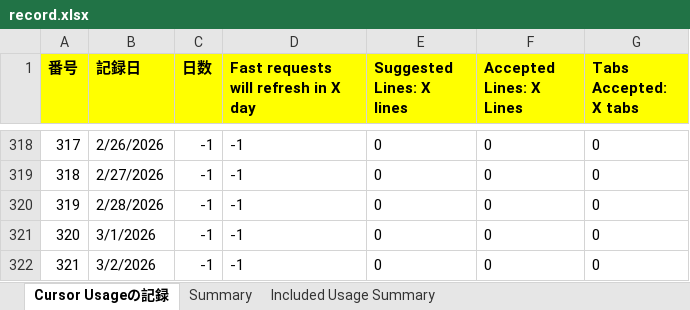
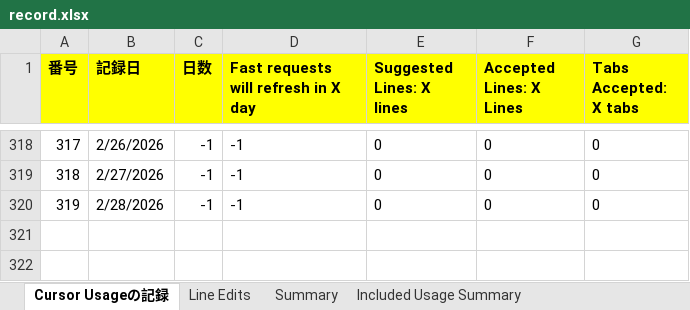
Before and after one commit to KenichiroArai/cursor-usage, an Excel workbook: public/data/record.xlsx, sheet Cursor Usageの記録, drawn as a sheet; only a part is shown, gaps mark what is left out; values as stored, in another font and other column widths than the file's, no borders; the diff names each change by its address in the sheet, - before the commit and + after, or states it on an @@ line.

```diff
--- a/public/data/record.xlsx (sheet Cursor Usageの記録)
+++ b/public/data/record.xlsx (sheet Cursor Usageの記録)
+sheet tab: Line Edits
-row 321: 320 | 3/1/2026 | -1 | -1 | 0 | 0 | 0
-row 322: 321 | 3/2/2026 | -1 | -1 | 0 | 0 | 0
```
Also changed, not shown: sheet Summary, 2 other files.
